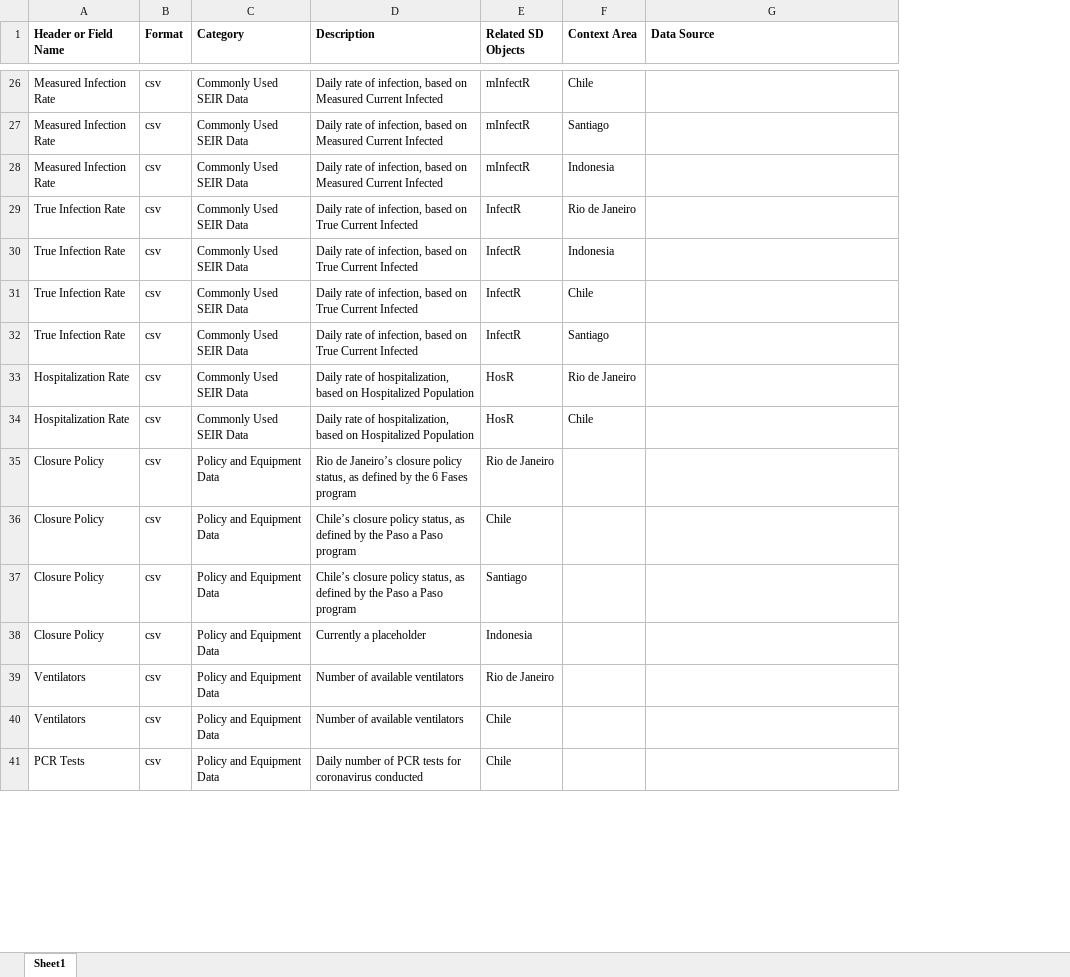
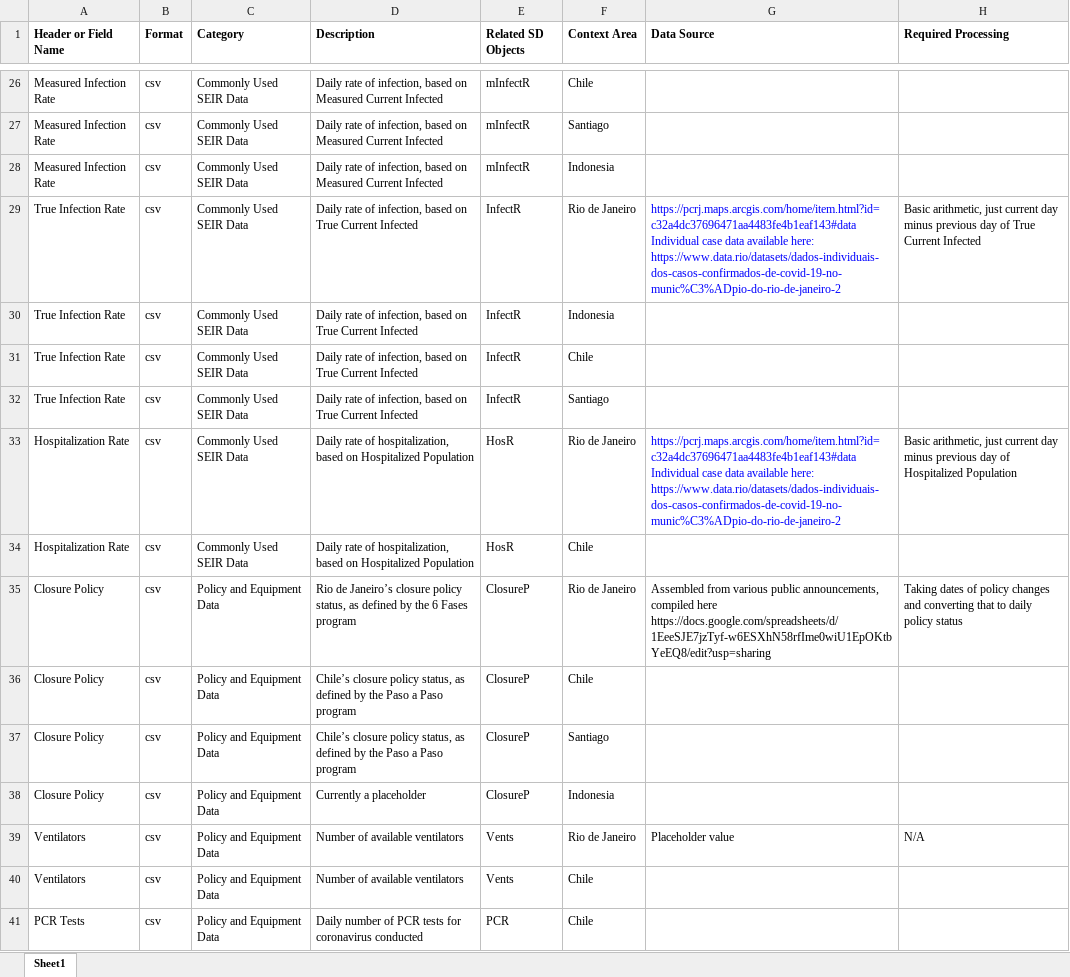
Before and after one commit to mitmedialab/Vida_Modeling, an Excel workbook: Data/Data_Descriptions.xlsx, sheet Sheet1, drawn as a sheet; only a part is shown, gaps mark what is left out; values as stored, in another font and other column widths than the file's, no borders; ↵ is a line break in a cell; the diff covers the shown part only; the diff names each change by its address in the sheet, - before the commit and + after, or states it on an @@ line.

Commit message:
Updating the Rio de Janeiro data descriptions

```diff
--- a/Data/Data_Descriptions.xlsx (sheet Sheet1)
+++ b/Data/Data_Descriptions.xlsx (sheet Sheet1)
+column H (Required Processing), rows 29-39: Basic arithmetic, just current day minus previous day of True Current Infected |  |  |  | Basic arithmetic, just current day minus previous day of Hospitalized Population |  | Taking dates of policy changes and converting that to daily policy status |  |  |  | N/A
-G29 (Data Source): (empty)
+G29 (Data Source): https://pcrj.maps.arcgis.com/home/item.html?id=c32a4dc37696471aa4483fe4b1eaf143#data ↵ Individual case data available here: https://www.data.rio/datasets/dados-individuais-dos-casos-confirmados-de-covid-19-no-munic%C3%ADpio-do-rio-de-janeiro-2
-G33 (Data Source): (empty)
+G33 (Data Source): https://pcrj.maps.arcgis.com/home/item.html?id=c32a4dc37696471aa4483fe4b1eaf143#data ↵ Individual case data available here: https://www.data.rio/datasets/dados-individuais-dos-casos-confirmados-de-covid-19-no-munic%C3%ADpio-do-rio-de-janeiro-2
-E35 (Related SD Objects): Rio de Janeiro
+E35 (Related SD Objects): ClosureP
-F35 (Context Area): (empty)
+F35 (Context Area): Rio de Janeiro
-G35 (Data Source): (empty)
+G35 (Data Source): Assembled from various public announcements, compiled here ↵ https://docs.google.com/spreadsheets/d/1EeeSJE7jzTyf-w6ESXhN58rfIme0wiU1EpOKtbYeEQ8/edit?usp=sharing
-E36 (Related SD Objects): Chile
+E36 (Related SD Objects): ClosureP
-F36 (Context Area): (empty)
+F36 (Context Area): Chile
-E37 (Related SD Objects): Santiago
+E37 (Related SD Objects): ClosureP
-F37 (Context Area): (empty)
+F37 (Context Area): Santiago
-E38 (Related SD Objects): Indonesia
+E38 (Related SD Objects): ClosureP
-F38 (Context Area): (empty)
+F38 (Context Area): Indonesia
-E39 (Related SD Objects): Rio de Janeiro
+E39 (Related SD Objects): Vents
-F39 (Context Area): (empty)
+F39 (Context Area): Rio de Janeiro
-G39 (Data Source): (empty)
+G39 (Data Source): Placeholder value
-E40 (Related SD Objects): Chile
+E40 (Related SD Objects): Vents
-F40:F41 (Context Area): (empty)
+F40:F41 (Context Area): Chile
-E41 (Related SD Objects): Chile
+E41 (Related SD Objects): PCR
```
Also changed, not shown: 18 added rows and 67 edited cells elsewhere in this sheet, 1 other file.
